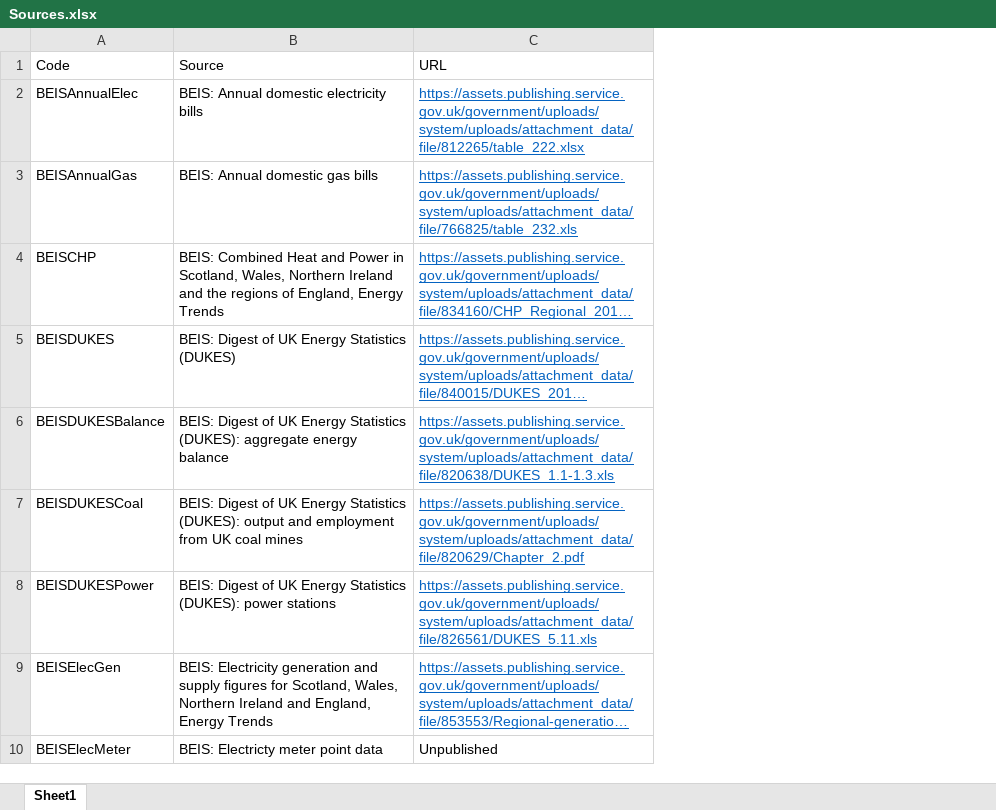
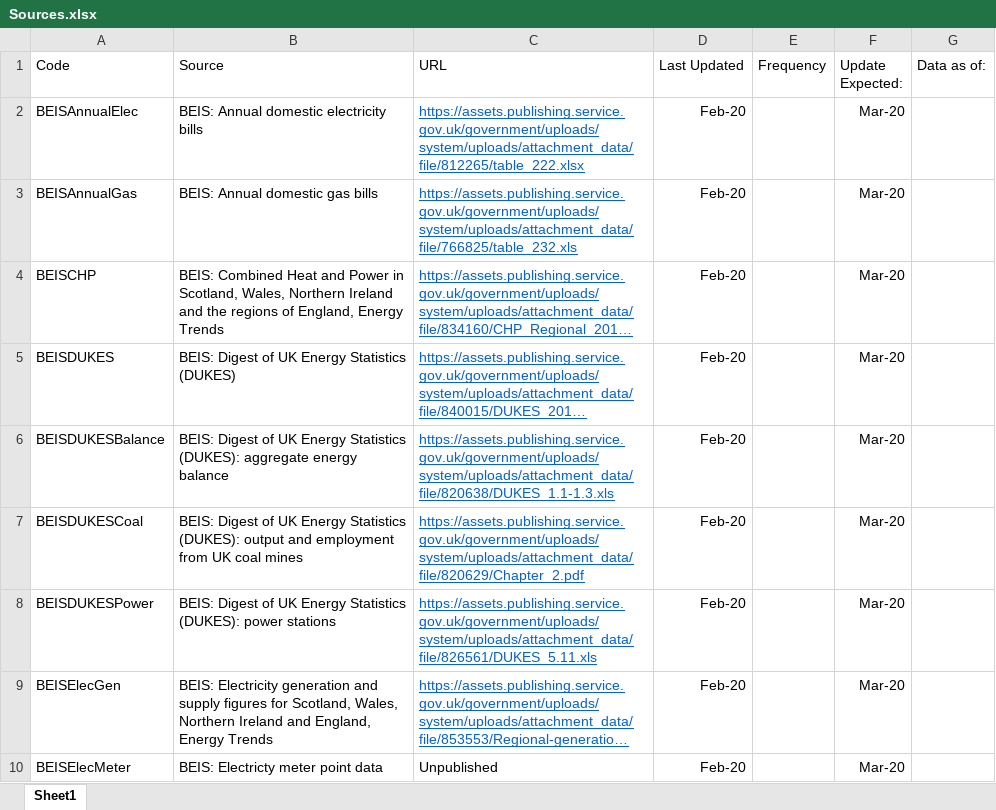
Before and after one commit to ischerr/Scottish-Energy-Statistics-Hub, an Excel workbook: Structure/Sources.xlsx, sheet Sheet1, drawn as a sheet; only a part is shown; long unchanged cells end in …; values as stored, in another font and other column widths than the file's, no borders; the diff names each change by its address in the sheet, - before the commit and + after, or states it on an @@ line.

Commit message:
Update Sources.xlsx

```diff
--- a/Structure/Sources.xlsx (sheet Sheet1)
+++ b/Structure/Sources.xlsx (sheet Sheet1)
+column D (Last Updated), rows 2-10: all Feb-20
+column E (Frequency), empty
+column F (Update Expected:), rows 2-10: all Mar-20
+column G (Data as of:), empty
```
